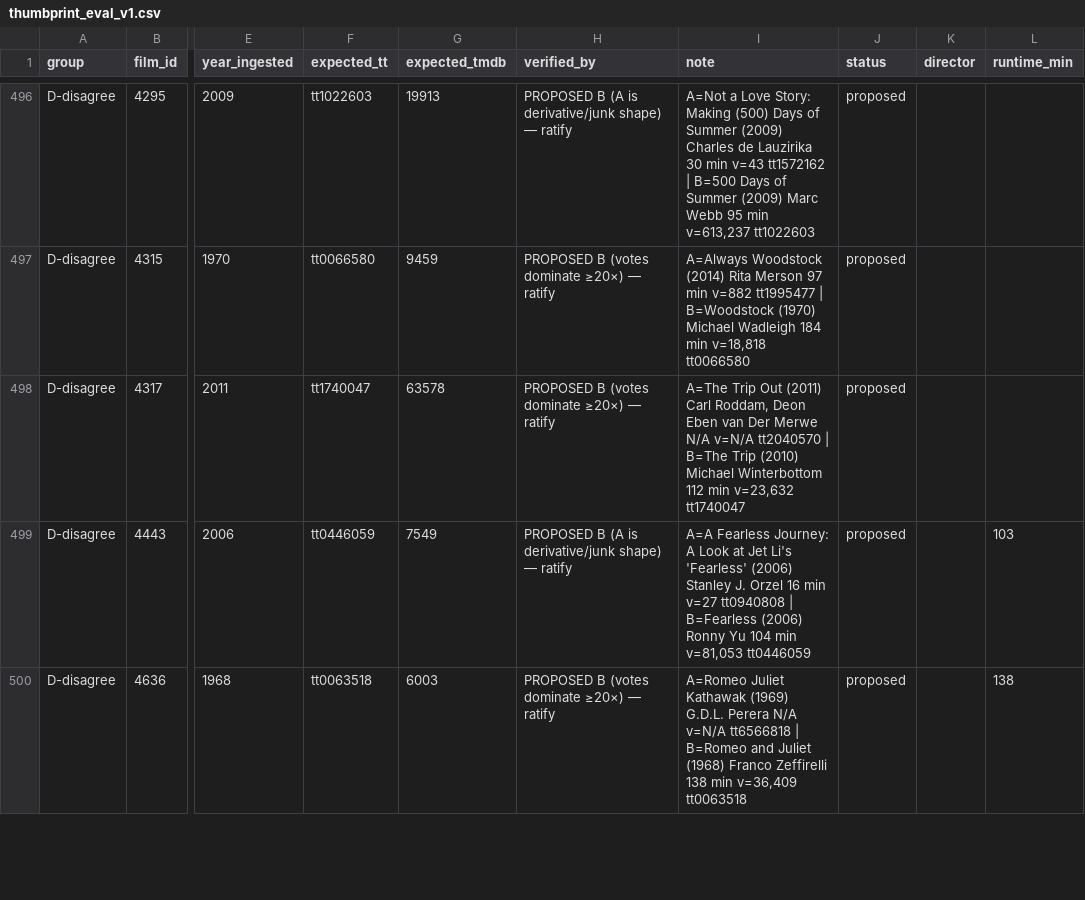
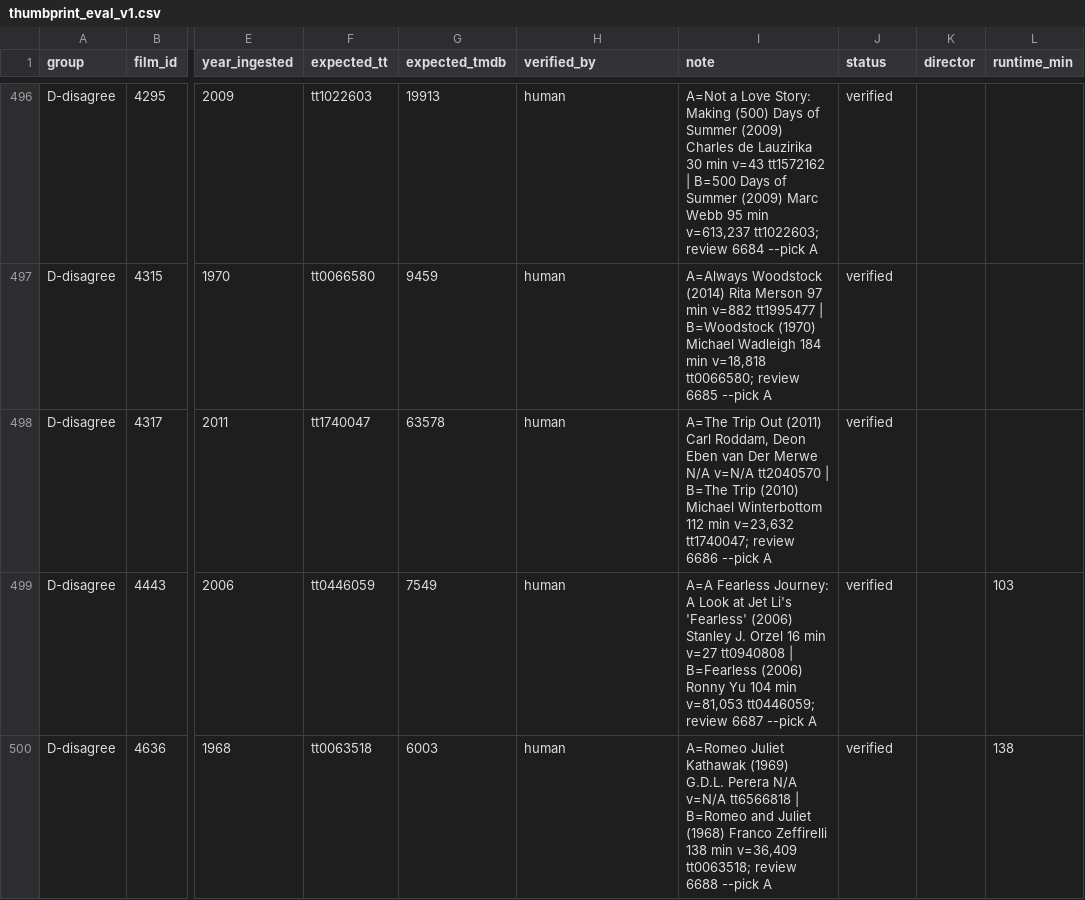
Before and after one commit to jayers99/movie-brain, a CSV file: scripts/eval/thumbprint_eval_v1.csv, drawn as a sheet; only a part is shown, gaps mark what is left out; the diff covers the shown part only; the diff names each change by its address in the sheet, - before the commit and + after, or states it on an @@ line.

```diff
--- a/scripts/eval/thumbprint_eval_v1.csv
+++ b/scripts/eval/thumbprint_eval_v1.csv
-H496 (verified_by): PROPOSED B (A is derivative/junk shape) — ratify
+H496 (verified_by): human
-I496 (note): …min v=613,237 tt1022603
+I496 (note): …min v=613,237 tt1022603; review 6684 --pick A
-J496:J500 (status): proposed
+J496:J500 (status): verified
-H497:H498 (verified_by): PROPOSED B (votes dominate ≥20×) — ratify
+H497:H498 (verified_by): human
-I497 (note): …min v=18,818 tt0066580
+I497 (note): …min v=18,818 tt0066580; review 6685 --pick A
-I498 (note): …min v=23,632 tt1740047
+I498 (note): …min v=23,632 tt1740047; review 6686 --pick A
-H499 (verified_by): PROPOSED B (A is derivative/junk shape) — ratify
+H499 (verified_by): human
-I499 (note): …min v=81,053 tt0446059
+I499 (note): …min v=81,053 tt0446059; review 6687 --pick A
-H500 (verified_by): PROPOSED B (votes dominate ≥20×) — ratify
+H500 (verified_by): human
-I500 (note): …min v=36,409 tt0063518
+I500 (note): …min v=36,409 tt0063518; review 6688 --pick A
```
Also changed, not shown: 145 edited cells elsewhere in this file, 1 other file.
